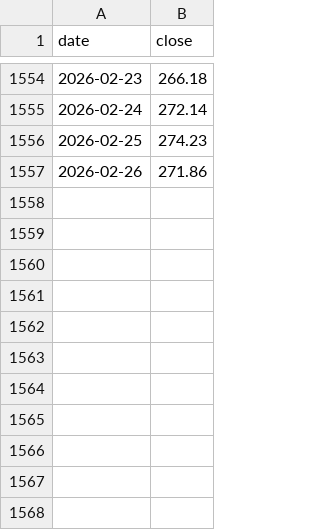
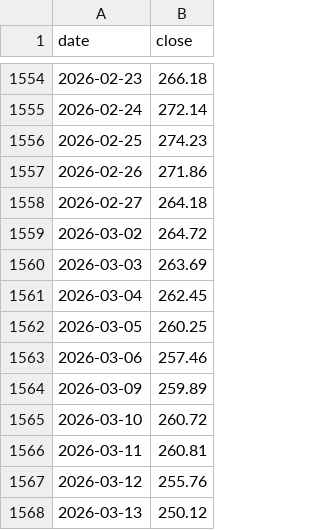
Before and after one commit to JoelJosy/insider-trading-analysis, a CSV file: data/external/prices/AAPL_daily_prices.csv, drawn as a sheet; only a part is shown, gaps mark what is left out; the diff names each change by its address in the sheet, - before the commit and + after, or states it on an @@ line.

```diff
--- a/data/external/prices/AAPL_daily_prices.csv
+++ b/data/external/prices/AAPL_daily_prices.csv
+row 1558: 2026-02-27 | 264.18
+row 1559: 2026-03-02 | 264.72
+row 1560: 2026-03-03 | 263.69
+row 1561: 2026-03-04 | 262.45
+row 1562: 2026-03-05 | 260.25
+row 1563: 2026-03-06 | 257.46
+row 1564: 2026-03-09 | 259.89
+row 1565: 2026-03-10 | 260.72
+row 1566: 2026-03-11 | 260.81
+row 1567: 2026-03-12 | 255.76
+row 1568: 2026-03-13 | 250.12
```
Also changed, not shown: data/external/prices/SPY_daily_prices.csv, 6 other files.
